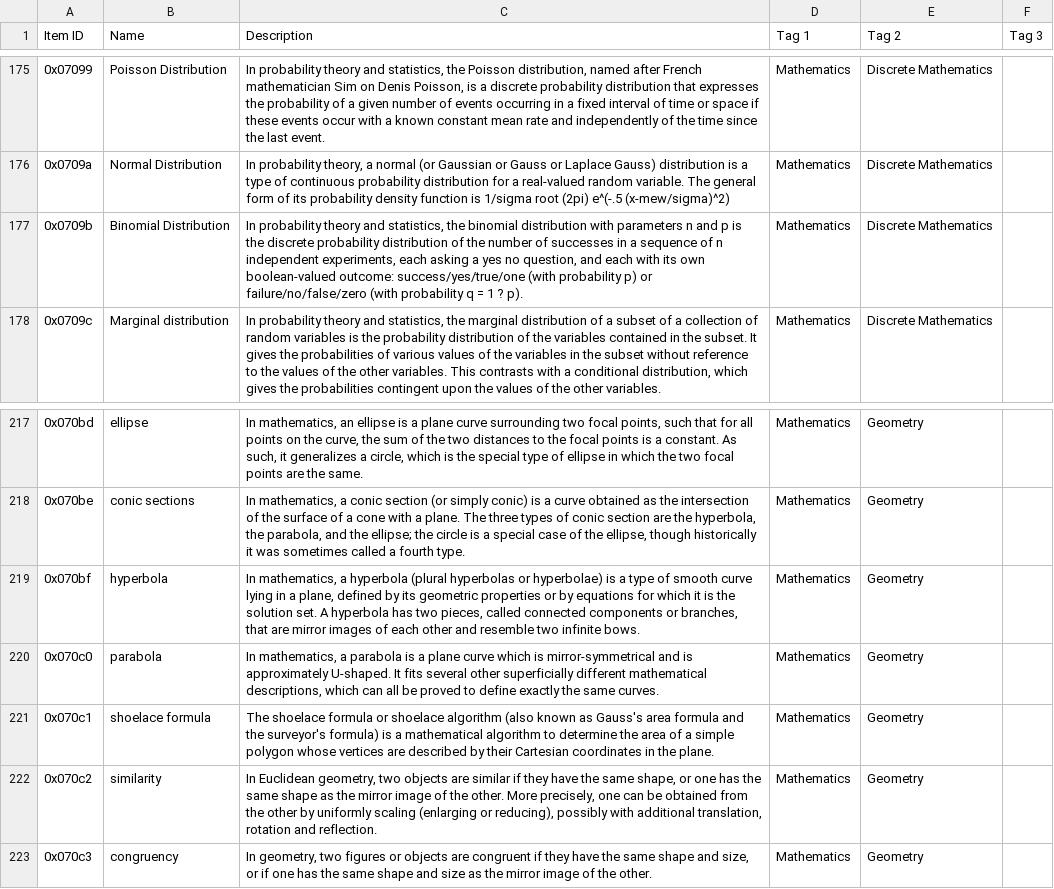
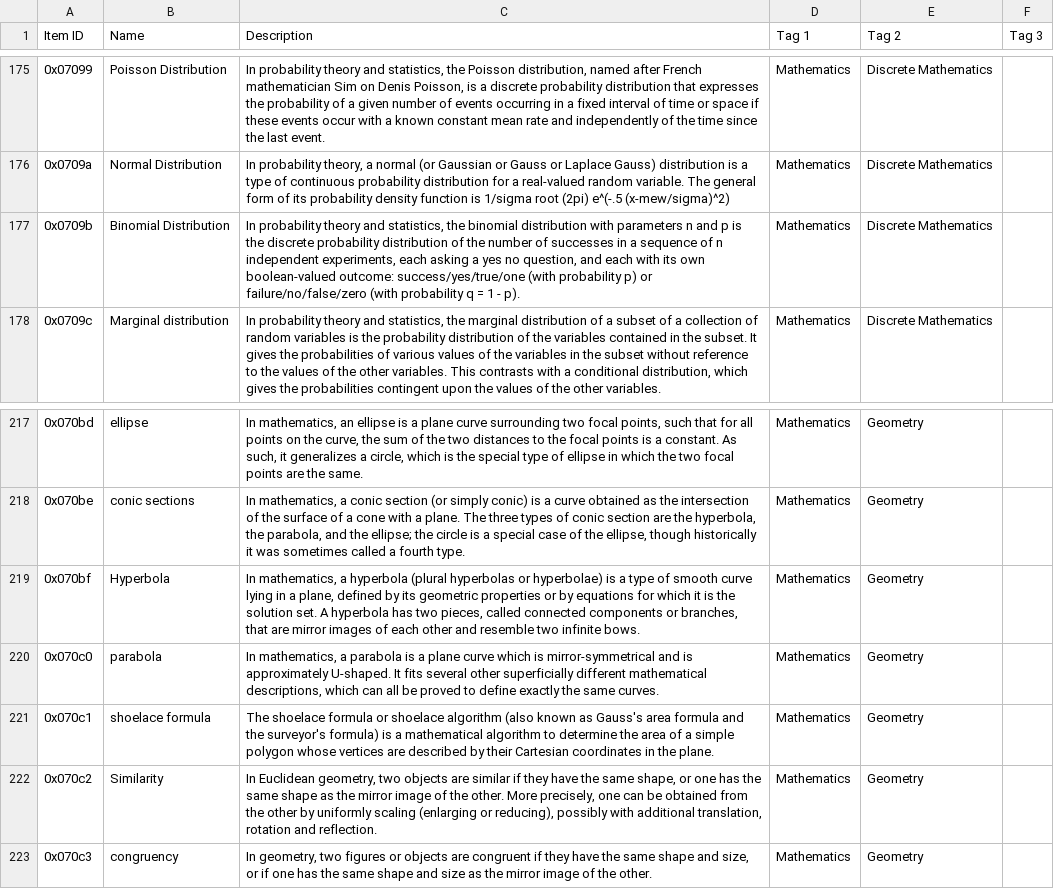
Before and after one commit to aaronsun1030/rank_everything, a CSV file: lists/satisfactory/math.csv, drawn as a sheet; only a part is shown, gaps mark what is left out.

```diff
--- a/lists/satisfactory/math.csv
+++ b/lists/satisfactory/math.csv
@@ -176,3 +176,3 @@ Item ID,Name,Description,Tag 1,Tag 2,Tag 3
 0x0709a,Normal Distribution,"In probability theory, a normal (or Gaussian or Gauss or Laplace Gauss) distribution is a type of continuous probability distribution for a real-valued random variable. The general form of its probability density function is 1/sigma root (2pi) e^(-.5 (x-mew/sigma)^2)",Mathematics,Discrete Mathematics,
-0x0709b,Binomial Distribution,"In probability theory and statistics, the binomial distribution with parameters n and p is the discrete probability distribution of the number of successes in a sequence of n independent experiments, each asking a yes no question, and each with its own boolean-valued outcome: success/yes/true/one (with probability p) or failure/no/false/zero (with probability q = 1 ? p).",Mathematics,Discrete Mathematics,
+0x0709b,Binomial Distribution,"In probability theory and statistics, the binomial distribution with parameters n and p is the discrete probability distribution of the number of successes in a sequence of n independent experiments, each asking a yes no question, and each with its own boolean-valued outcome: success/yes/true/one (with probability p) or failure/no/false/zero (with probability q = 1 - p).",Mathematics,Discrete Mathematics,
 0x0709c,Marginal distribution,"In probability theory and statistics, the marginal distribution of a subset of a collection of random variables is the probability distribution of the variables contained in the subset. It gives the probabilities of various values of the variables in the subset without reference to the values of the other variables. This contrasts with a conditional distribution, which gives the probabilities contingent upon the values of the other variables.",Mathematics,Discrete Mathematics,
@@ -218,6 +218,6 @@ Item ID,Name,Description,Tag 1,Tag 2,Tag 3
 0x070be,conic sections,"In mathematics, a conic section (or simply conic) is a curve obtained as the intersection of the surface of a cone with a plane. The three types of conic section are the hyperbola, the parabola, and the ellipse; the circle is a special case of the ellipse, though historically it was sometimes called a fourth type.",Mathematics,Geometry,
-0x070bf,hyperbola,"In mathematics, a hyperbola (plural hyperbolas or hyperbolae) is a type of smooth curve lying in a plane, defined by its geometric properties or by equations for which it is the solution set. A hyperbola has two pieces, called connected components or branches, that are mirror images of each other and resemble two infinite bows.",Mathematics,Geometry,
+0x070bf,Hyperbola,"In mathematics, a hyperbola (plural hyperbolas or hyperbolae) is a type of smooth curve lying in a plane, defined by its geometric properties or by equations for which it is the solution set. A hyperbola has two pieces, called connected components or branches, that are mirror images of each other and resemble two infinite bows.",Mathematics,Geometry,
 0x070c0,parabola,"In mathematics, a parabola is a plane curve which is mirror-symmetrical and is approximately U-shaped. It fits several other superficially different mathematical descriptions, which can all be proved to define exactly the same curves.",Mathematics,Geometry,
 0x070c1,shoelace formula,The shoelace formula or shoelace algorithm (also known as Gauss's area formula and the surveyor's formula) is a mathematical algorithm to determine the area of a simple polygon whose vertices are described by their Cartesian coordinates in the plane.,Mathematics,Geometry,
-0x070c2,similarity,"In Euclidean geometry, two objects are similar if they have the same shape, or one has the same shape as the mirror image of the other. More precisely, one can be obtained from the other by uniformly scaling (enlarging or reducing), possibly with additional translation, rotation and reflection.",Mathematics,Geometry,
+0x070c2,Similarity,"In Euclidean geometry, two objects are similar if they have the same shape, or one has the same shape as the mirror image of the other. More precisely, one can be obtained from the other by uniformly scaling (enlarging or reducing), possibly with additional translation, rotation and reflection.",Mathematics,Geometry,
 0x070c3,congruency,"In geometry, two figures or objects are congruent if they have the same shape and size, or if one has the same shape and size as the mirror image of the other.",Mathematics,Geometry,
```
Also changed, not shown: comparisons/aaron_comparisons.csv, lists/satisfactory/cs_related.csv, 2 other files.
